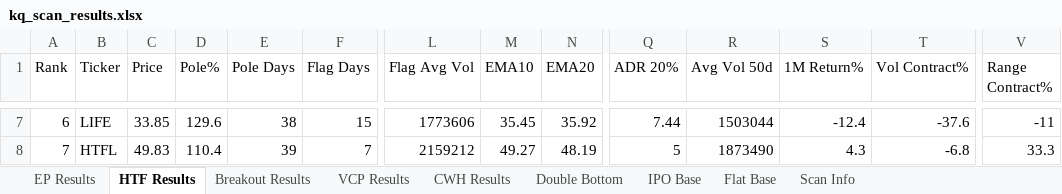
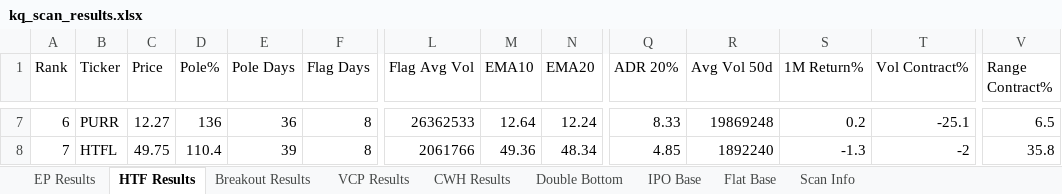
Before and after one commit to oscarwwcckk-cloud/stock-scan-dashboard, an Excel workbook: data/kq_scan_results.xlsx, sheet HTF Results, drawn as a sheet; only a part is shown, gaps mark what is left out; values as stored, in another font and other column widths than the file's, no cell formats; the diff covers the shown part only; the diff names each change by its address in the sheet, - before the commit and + after, or states it on an @@ line.

```diff
--- a/data/kq_scan_results.xlsx (sheet HTF Results)
+++ b/data/kq_scan_results.xlsx (sheet HTF Results)
-B7 (Ticker): LIFE
+B7 (Ticker): PURR
-C7 (Price): 33.85
+C7 (Price): 12.27
-D7 (Pole%): 129.6
+D7 (Pole%): 136
-E7 (Pole Days): 38
+E7 (Pole Days): 36
-F7 (Flag Days): 15
+F7 (Flag Days): 8
-L7 (Flag Avg Vol): 1773606
+L7 (Flag Avg Vol): 26362533
-M7 (EMA10): 35.45
+M7 (EMA10): 12.64
-N7 (EMA20): 35.92
+N7 (EMA20): 12.24
-Q7 (ADR 20%): 7.44
+Q7 (ADR 20%): 8.33
-R7 (Avg Vol 50d): 1503044
+R7 (Avg Vol 50d): 19869248
-S7 (1M Return%): -12.4
+S7 (1M Return%): 0.2
-T7 (Vol Contract%): -37.6
+T7 (Vol Contract%): -25.1
-V7 (Range Contract%): -11
+V7 (Range Contract%): 6.5
-C8 (Price): 49.83
+C8 (Price): 49.75
-F8 (Flag Days): 7
+F8 (Flag Days): 8
-L8 (Flag Avg Vol): 2159212
+L8 (Flag Avg Vol): 2061766
-M8 (EMA10): 49.27
+M8 (EMA10): 49.36
-N8 (EMA20): 48.19
+N8 (EMA20): 48.34
-Q8 (ADR 20%): 5
+Q8 (ADR 20%): 4.85
-R8 (Avg Vol 50d): 1873490
+R8 (Avg Vol 50d): 1892240
-S8 (1M Return%): 4.3
+S8 (1M Return%): -1.3
-T8 (Vol Contract%): -6.8
+T8 (Vol Contract%): -2
-V8 (Range Contract%): 33.3
+V8 (Range Contract%): 35.8
```
Also changed, not shown: 469 edited cells elsewhere in this sheet, sheet Breakout Results, sheet Double Bottom, sheet VCP Results, sheet EP Results, sheet CWH Results, sheet Flat Base, 2 more sheets, cell formats, 2 other files.
